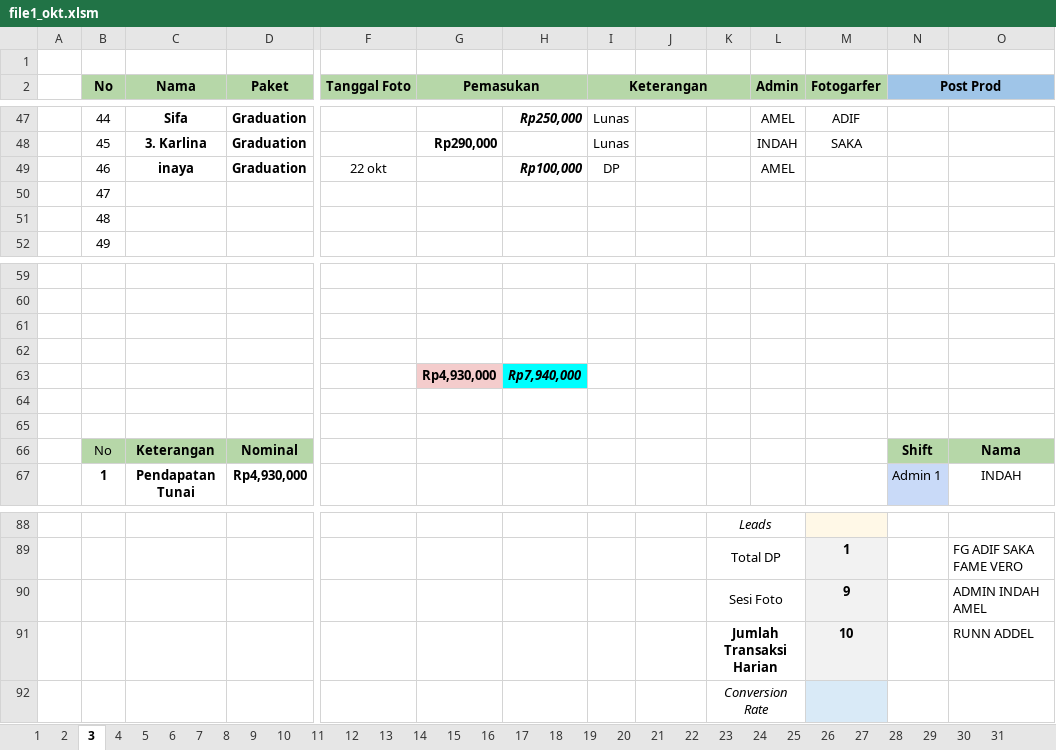
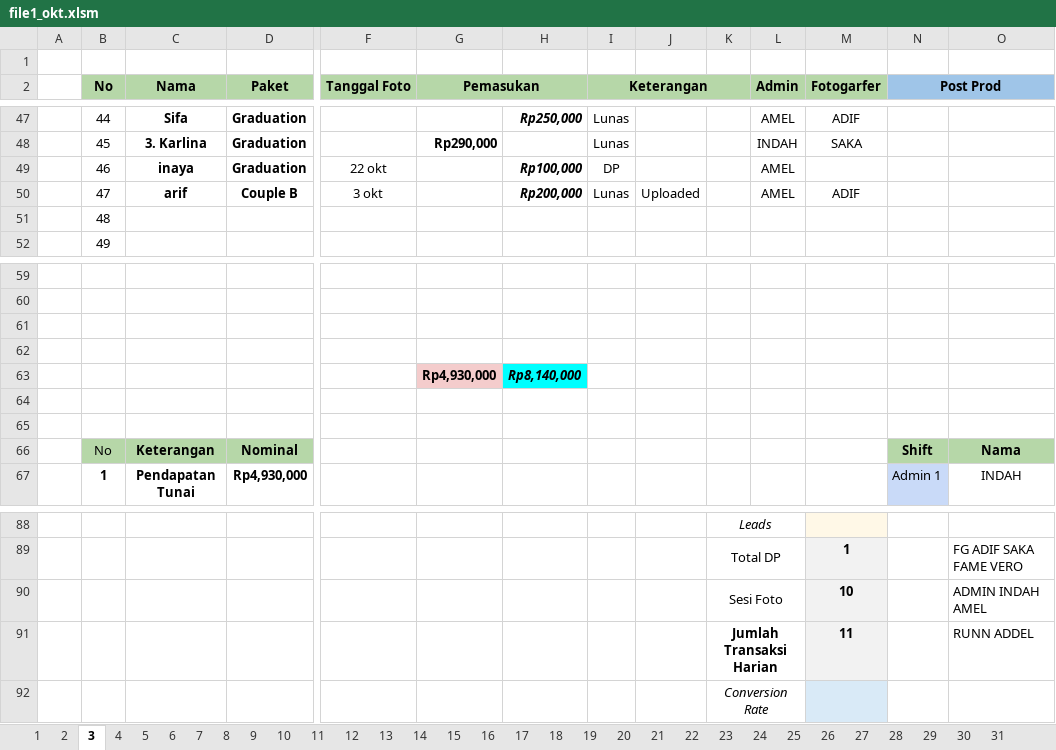
Before and after one commit to whynunuu/FoxeStudio, an Excel workbook: file1_okt.xlsm, sheet 3, drawn as a sheet; only a part is shown, gaps mark what is left out; values as stored, in another font and other column widths than the file's, no borders; charts and pictures and conditional formats not drawn; removed rows and columns are numbered as before the commit, all else as after; rows hold the shown columns only; the diff names each change by its address in the sheet, - before the commit and + after, or states it on an @@ line.

```diff
--- a/file1_okt.xlsm (sheet 3)
+++ b/file1_okt.xlsm (sheet 3)
-row 50:  | 47
+row 50:  | 47 | arif | Couple B | 3 okt |  | Rp200,000 | Lunas | Uploaded |  | AMEL | ADIF
-H63: Rp7,940,000
+H63: Rp8,140,000
-M90 (Fotogarfer): 9
+M90 (Fotogarfer): 10
-M91 (Fotogarfer): 10
+M91 (Fotogarfer): 11
```
Also changed, not shown: sheet Resume Karyawan KPI, sheet 31, charts or pictures, file2.xlsx, file2_okt.xlsx, 4 other files.
